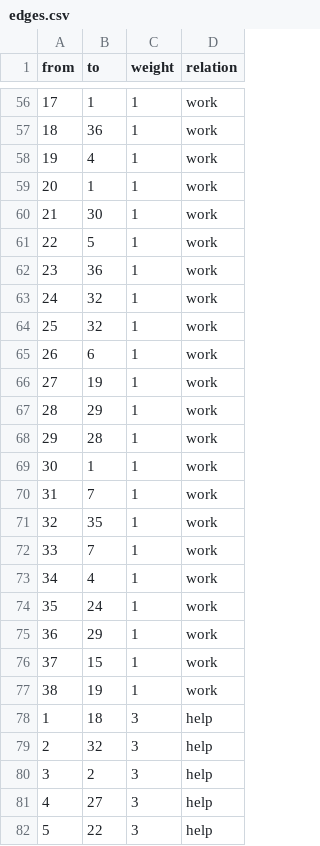
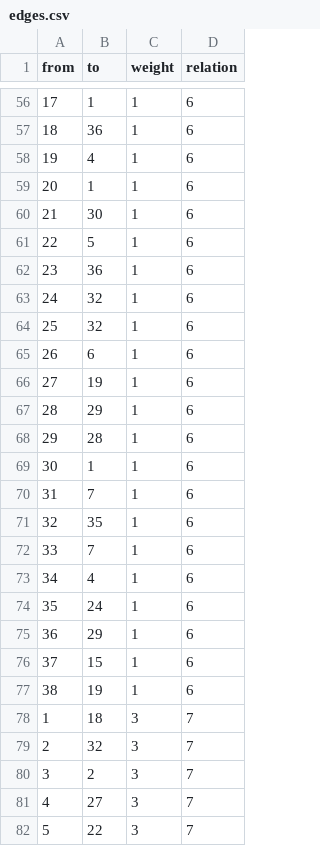
Before and after one commit to hdm-crpr/226305, a CSV file: data/students/edges.csv, drawn as a sheet; only a part is shown, gaps mark what is left out; the diff covers the shown part only.

Commit message:
Edge Attribut relation als numeric
work = 6, project =7

```diff
--- a/data/students/edges.csv
+++ b/data/students/edges.csv
@@ -56,27 +56,27 @@ from,to,weight,relation
-17,1,1,work
-18,36,1,work
-19,4,1,work
-20,1,1,work
-21,30,1,work
-22,5,1,work
-23,36,1,work
-24,32,1,work
-25,32,1,work
-26,6,1,work
-27,19,1,work
-28,29,1,work
-29,28,1,work
-30,1,1,work
-31,7,1,work
-32,35,1,work
-33,7,1,work
-34,4,1,work
-35,24,1,work
-36,29,1,work
-37,15,1,work
-38,19,1,work
-1,18,3,help
-2,32,3,help
-3,2,3,help
-4,27,3,help
-5,22,3,help
+17,1,1,6
+18,36,1,6
+19,4,1,6
+20,1,1,6
+21,30,1,6
+22,5,1,6
+23,36,1,6
+24,32,1,6
+25,32,1,6
+26,6,1,6
+27,19,1,6
+28,29,1,6
+29,28,1,6
+30,1,1,6
+31,7,1,6
+32,35,1,6
+33,7,1,6
+34,4,1,6
+35,24,1,6
+36,29,1,6
+37,15,1,6
+38,19,1,6
+1,18,3,7
+2,32,3,7
+3,2,3,7
+4,27,3,7
+5,22,3,7
```
Also changed, not shown: 125 edited cells elsewhere in this file.
